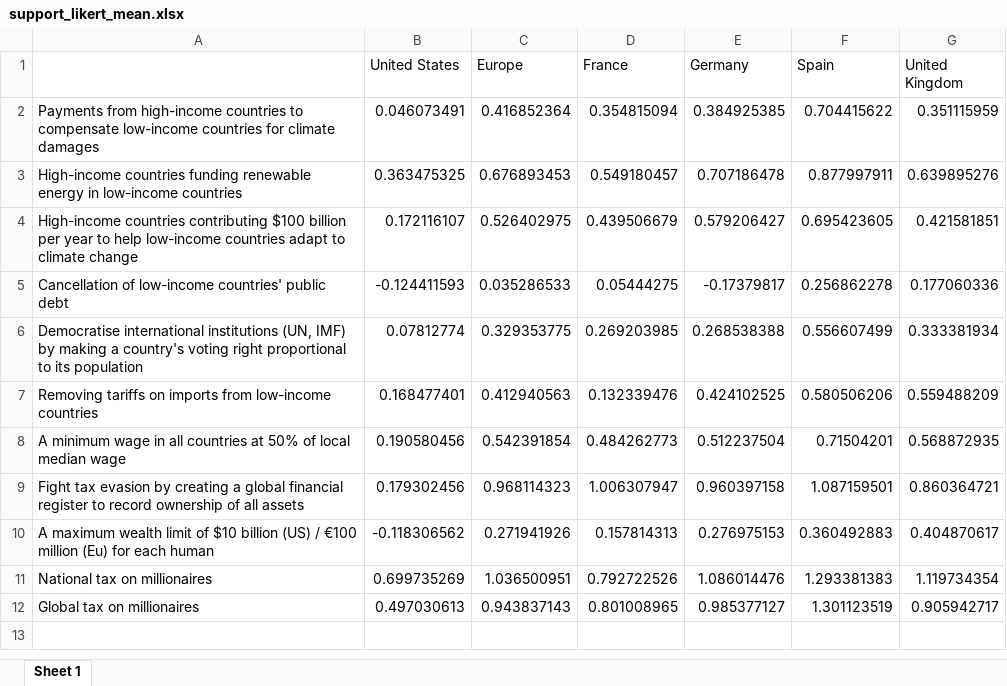
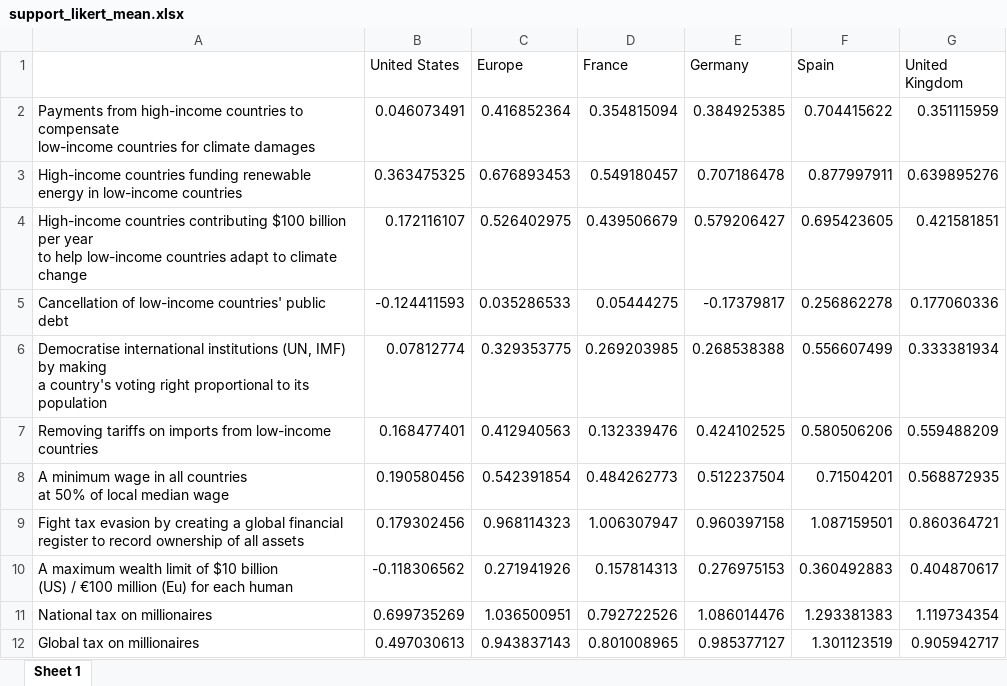
Before and after one commit to bixiou/global_tax_attitudes, an Excel workbook: xlsx/country_comparison/support_likert_mean.xlsx, sheet Sheet 1, drawn as a sheet; values as stored, in another font and other column widths than the file's, no borders; the diff names each change by its address in the sheet, - before the commit and + after, or states it on an @@ line.

```diff
--- a/xlsx/country_comparison/support_likert_mean.xlsx (sheet Sheet 1)
+++ b/xlsx/country_comparison/support_likert_mean.xlsx (sheet Sheet 1)
-A2: …climate damages
+A2: …climate damages
-A3: …low-income countries
+A3: …low-income countries
-A4: …climate change
+A4: …climate change
-A6: …its population
+A6: …its population
-A8: …median wage
+A8: …median wage
-A9: …all assets
+A9: …all assets
-A10: …each human
+A10: …each human
```
Also changed, not shown: xlsx/country_comparison/.xlsx, xlsx/country_comparison/foreign_aid_no_mean.xlsx, 19 other files.
